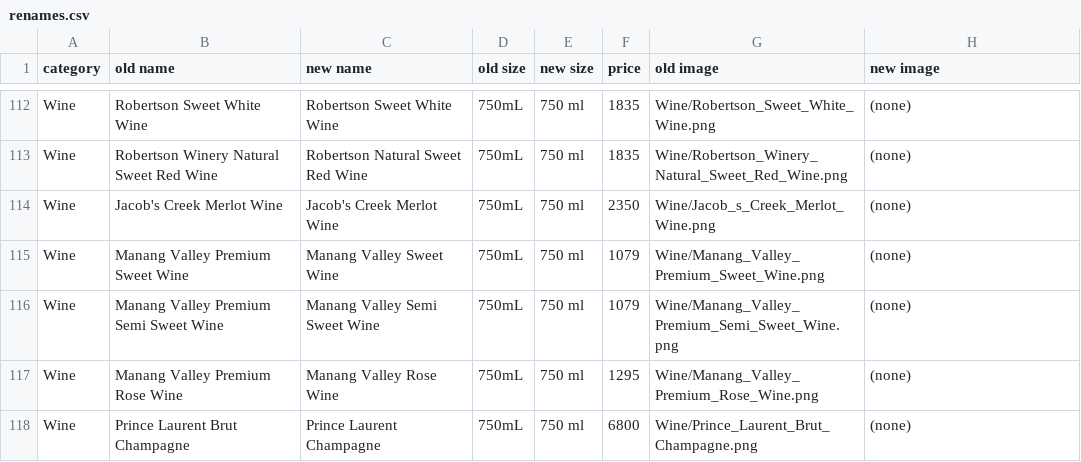
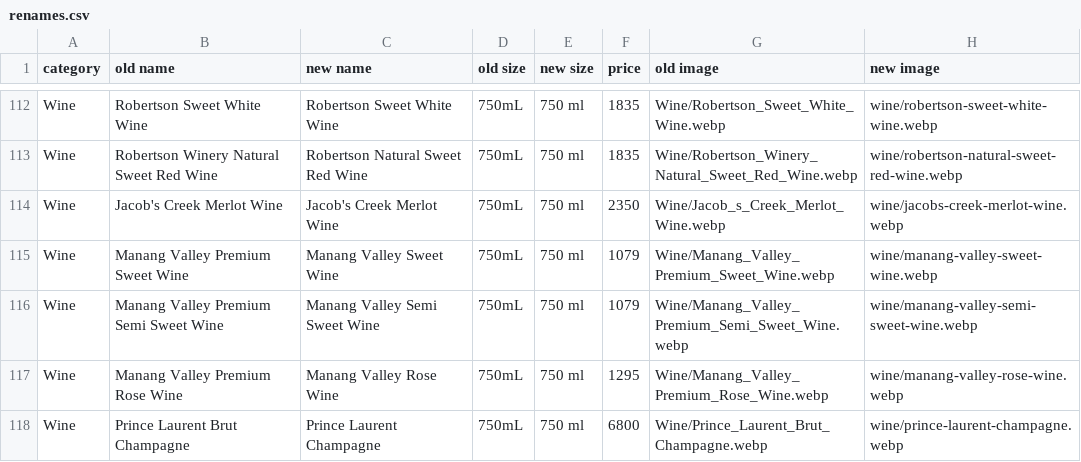
Before and after one commit to anubhav-dahal/Raksi-Nepal, a CSV file: backend/public/catalog/renames.csv, drawn as a sheet; only a part is shown, gaps mark what is left out; the diff covers the shown part only.

Commit message:
feat: wine photos and eSewa amount breakdown (feedback FB-030, FB-031)
- Wine: the 21 newly downloaded wine photos added to the shop catalogue
  (white background removed, simple names); wine rows in catalog.json now
  point to them and the Wine tile shows real bottles. Prices unchanged;
  no source links or third-party marks added. Every product now has a photo.
- eSewa: the amount was already filled in by us (the customer only signs
  in); now the items amount and the delivery fee are sent separately so
  eSewa's "Details" shows the breakdown. eSewa checks they add up to the
  total. Checked against the eSewa sandbox.
- docs/FEEDBACK.md: FB-030 and FB-031 added as done; FB-004 closed.

```diff
--- a/backend/public/catalog/renames.csv
+++ b/backend/public/catalog/renames.csv
@@ -112,7 +112,7 @@
-"Wine","Robertson Sweet White Wine","Robertson Sweet White Wine","750mL","750 ml","1835","Wine/Robertson_Sweet_White_Wine.png","(none)"
-"Wine","Robertson Winery Natural Sweet Red Wine","Robertson Natural Sweet Red Wine","750mL","750 ml","1835","Wine/Robertson_Winery_Natural_Sweet_Red_Wine.png","(none)"
-"Wine","Jacob's Creek Merlot Wine","Jacob's Creek Merlot Wine","750mL","750 ml","2350","Wine/Jacob_s_Creek_Merlot_Wine.png","(none)"
-"Wine","Manang Valley Premium Sweet Wine","Manang Valley Sweet Wine","750mL","750 ml","1079","Wine/Manang_Valley_Premium_Sweet_Wine.png","(none)"
-"Wine","Manang Valley Premium Semi Sweet Wine","Manang Valley Semi Sweet Wine","750mL","750 ml","1079","Wine/Manang_Valley_Premium_Semi_Sweet_Wine.png","(none)"
-"Wine","Manang Valley Premium Rose Wine","Manang Valley Rose Wine","750mL","750 ml","1295","Wine/Manang_Valley_Premium_Rose_Wine.png","(none)"
-"Wine","Prince Laurent Brut Champagne","Prince Laurent Champagne","750mL","750 ml","6800","Wine/Prince_Laurent_Brut_Champagne.png","(none)"
+"Wine","Robertson Sweet White Wine","Robertson Sweet White Wine","750mL","750 ml","1835","Wine/Robertson_Sweet_White_Wine.webp","wine/robertson-sweet-white-wine.webp"
+"Wine","Robertson Winery Natural Sweet Red Wine","Robertson Natural Sweet Red Wine","750mL","750 ml","1835","Wine/Robertson_Winery_Natural_Sweet_Red_Wine.webp","wine/robertson-natural-sweet-red-wine.webp"
+"Wine","Jacob's Creek Merlot Wine","Jacob's Creek Merlot Wine","750mL","750 ml","2350","Wine/Jacob_s_Creek_Merlot_Wine.webp","wine/jacobs-creek-merlot-wine.webp"
+"Wine","Manang Valley Premium Sweet Wine","Manang Valley Sweet Wine","750mL","750 ml","1079","Wine/Manang_Valley_Premium_Sweet_Wine.webp","wine/manang-valley-sweet-wine.webp"
+"Wine","Manang Valley Premium Semi Sweet Wine","Manang Valley Semi Sweet Wine","750mL","750 ml","1079","Wine/Manang_Valley_Premium_Semi_Sweet_Wine.webp","wine/manang-valley-semi-sweet-wine.webp"
+"Wine","Manang Valley Premium Rose Wine","Manang Valley Rose Wine","750mL","750 ml","1295","Wine/Manang_Valley_Premium_Rose_Wine.webp","wine/manang-valley-rose-wine.webp"
+"Wine","Prince Laurent Brut Champagne","Prince Laurent Champagne","750mL","750 ml","6800","Wine/Prince_Laurent_Brut_Champagne.webp","wine/prince-laurent-champagne.webp"
```
Also changed, not shown: 32 edited cells elsewhere in this file, 29 other files.
